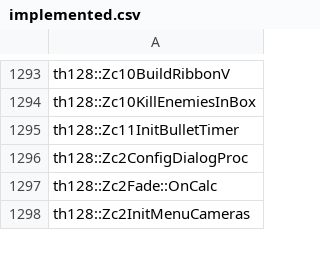
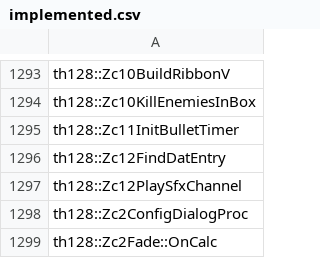
Before and after one commit to N0zoM1z0/th128, a CSV file: config/implemented.csv, drawn as a sheet; only a part is shown, gaps mark what is left out; the shorter side is filled out with more unchanged rows; the diff names each change by its address in the sheet, - before the commit and + after, or states it on an @@ line.

```diff
--- a/config/implemented.csv
+++ b/config/implemented.csv
+row 1296: th128::Zc12FindDatEntry
+row 1297: th128::Zc12PlaySfxChannel
```
Also changed, not shown: config/function-boundaries.csv, config/matches.csv, 8 other files.
